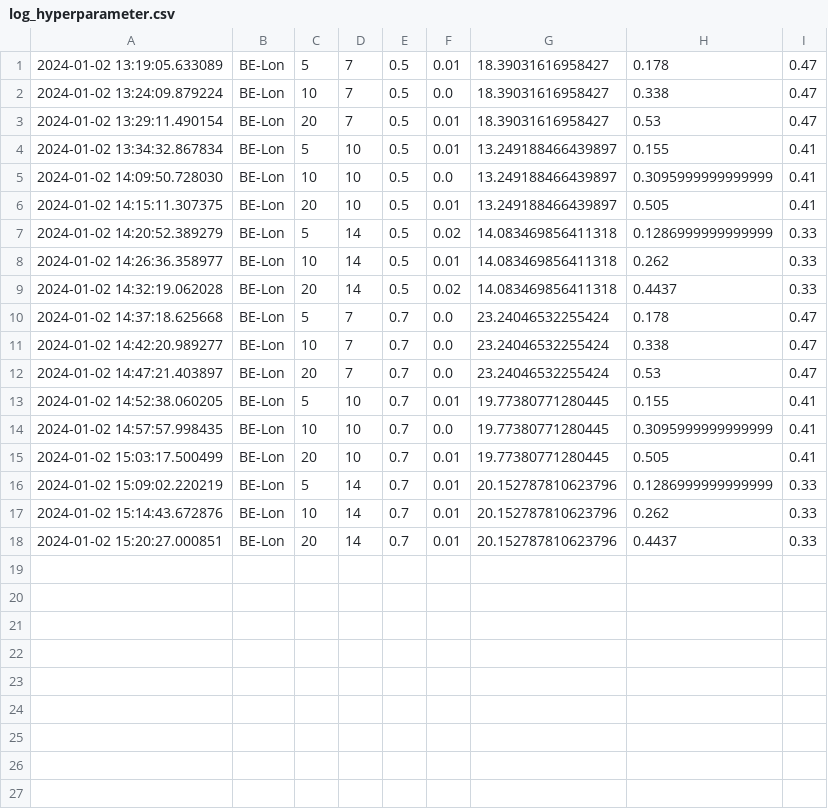
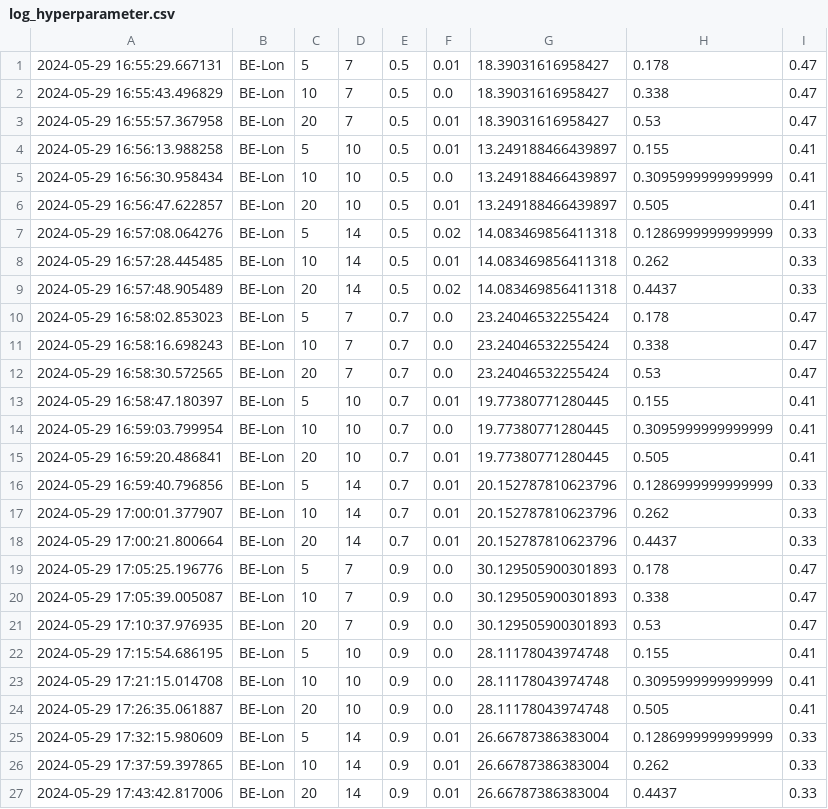
Before and after one commit to lanl/fluxnet-sentinels, a CSV file: data/log_hyperparameter.csv, drawn as a sheet.

```diff
--- a/data/log_hyperparameter.csv
+++ b/data/log_hyperparameter.csv
@@ -1,18 +1,27 @@
-2024-01-02 13:19:05.633089,BE-Lon,5,7,0.5,0.01,18.39031616958427,0.178,0.47
-2024-01-02 13:24:09.879224,BE-Lon,10,7,0.5,0.0,18.39031616958427,0.338,0.47
-2024-01-02 13:29:11.490154,BE-Lon,20,7,0.5,0.01,18.39031616958427,0.53,0.47
-2024-01-02 13:34:32.867834,BE-Lon,5,10,0.5,0.01,13.249188466439897,0.155,0.41
-2024-01-02 14:09:50.728030,BE-Lon,10,10,0.5,0.0,13.249188466439897,0.3095999999999999,0.41
-2024-01-02 14:15:11.307375,BE-Lon,20,10,0.5,0.01,13.249188466439897,0.505,0.41
-2024-01-02 14:20:52.389279,BE-Lon,5,14,0.5,0.02,14.083469856411318,0.1286999999999999,0.33
-2024-01-02 14:26:36.358977,BE-Lon,10,14,0.5,0.01,14.083469856411318,0.262,0.33
-2024-01-02 14:32:19.062028,BE-Lon,20,14,0.5,0.02,14.083469856411318,0.4437,0.33
-2024-01-02 14:37:18.625668,BE-Lon,5,7,0.7,0.0,23.24046532255424,0.178,0.47
-2024-01-02 14:42:20.989277,BE-Lon,10,7,0.7,0.0,23.24046532255424,0.338,0.47
-2024-01-02 14:47:21.403897,BE-Lon,20,7,0.7,0.0,23.24046532255424,0.53,0.47
-2024-01-02 14:52:38.060205,BE-Lon,5,10,0.7,0.01,19.77380771280445,0.155,0.41
-2024-01-02 14:57:57.998435,BE-Lon,10,10,0.7,0.0,19.77380771280445,0.3095999999999999,0.41
-2024-01-02 15:03:17.500499,BE-Lon,20,10,0.7,0.01,19.77380771280445,0.505,0.41
-2024-01-02 15:09:02.220219,BE-Lon,5,14,0.7,0.01,20.152787810623796,0.1286999999999999,0.33
-2024-01-02 15:14:43.672876,BE-Lon,10,14,0.7,0.01,20.152787810623796,0.262,0.33
-2024-01-02 15:20:27.000851,BE-Lon,20,14,0.7,0.01,20.152787810623796,0.4437,0.33
+2024-05-29 16:55:29.667131,BE-Lon,5,7,0.5,0.01,18.39031616958427,0.178,0.47
+2024-05-29 16:55:43.496829,BE-Lon,10,7,0.5,0.0,18.39031616958427,0.338,0.47
+2024-05-29 16:55:57.367958,BE-Lon,20,7,0.5,0.01,18.39031616958427,0.53,0.47
+2024-05-29 16:56:13.988258,BE-Lon,5,10,0.5,0.01,13.249188466439897,0.155,0.41
+2024-05-29 16:56:30.958434,BE-Lon,10,10,0.5,0.0,13.249188466439897,0.3095999999999999,0.41
+2024-05-29 16:56:47.622857,BE-Lon,20,10,0.5,0.01,13.249188466439897,0.505,0.41
+2024-05-29 16:57:08.064276,BE-Lon,5,14,0.5,0.02,14.083469856411318,0.1286999999999999,0.33
+2024-05-29 16:57:28.445485,BE-Lon,10,14,0.5,0.01,14.083469856411318,0.262,0.33
+2024-05-29 16:57:48.905489,BE-Lon,20,14,0.5,0.02,14.083469856411318,0.4437,0.33
+2024-05-29 16:58:02.853023,BE-Lon,5,7,0.7,0.0,23.24046532255424,0.178,0.47
+2024-05-29 16:58:16.698243,BE-Lon,10,7,0.7,0.0,23.24046532255424,0.338,0.47
+2024-05-29 16:58:30.572565,BE-Lon,20,7,0.7,0.0,23.24046532255424,0.53,0.47
+2024-05-29 16:58:47.180397,BE-Lon,5,10,0.7,0.01,19.77380771280445,0.155,0.41
+2024-05-29 16:59:03.799954,BE-Lon,10,10,0.7,0.0,19.77380771280445,0.3095999999999999,0.41
+2024-05-29 16:59:20.486841,BE-Lon,20,10,0.7,0.01,19.77380771280445,0.505,0.41
+2024-05-29 16:59:40.796856,BE-Lon,5,14,0.7,0.01,20.152787810623796,0.1286999999999999,0.33
+2024-05-29 17:00:01.377907,BE-Lon,10,14,0.7,0.01,20.152787810623796,0.262,0.33
+2024-05-29 17:00:21.800664,BE-Lon,20,14,0.7,0.01,20.152787810623796,0.4437,0.33
+2024-05-29 17:05:25.196776,BE-Lon,5,7,0.9,0.0,30.129505900301893,0.178,0.47
+2024-05-29 17:05:39.005087,BE-Lon,10,7,0.9,0.0,30.129505900301893,0.338,0.47
+2024-05-29 17:10:37.976935,BE-Lon,20,7,0.9,0.0,30.129505900301893,0.53,0.47
+2024-05-29 17:15:54.686195,BE-Lon,5,10,0.9,0.0,28.11178043974748,0.155,0.41
+2024-05-29 17:21:15.014708,BE-Lon,10,10,0.9,0.0,28.11178043974748,0.3095999999999999,0.41
+2024-05-29 17:26:35.061887,BE-Lon,20,10,0.9,0.0,28.11178043974748,0.505,0.41
+2024-05-29 17:32:15.980609,BE-Lon,5,14,0.9,0.01,26.66787386383004,0.1286999999999999,0.33
+2024-05-29 17:37:59.397865,BE-Lon,10,14,0.9,0.01,26.66787386383004,0.262,0.33
+2024-05-29 17:43:42.817006,BE-Lon,20,14,0.9,0.01,26.66787386383004,0.4437,0.33
```
Also changed, not shown: 3 other files.
